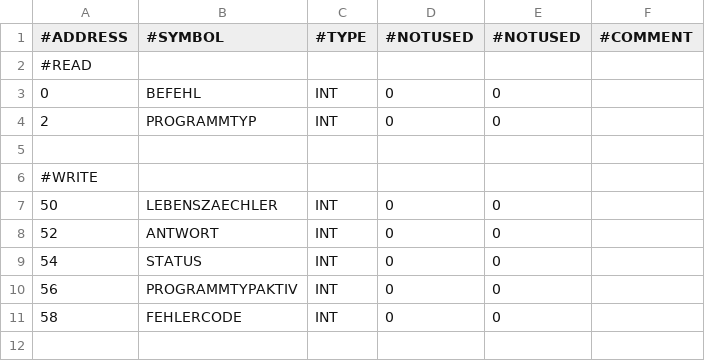
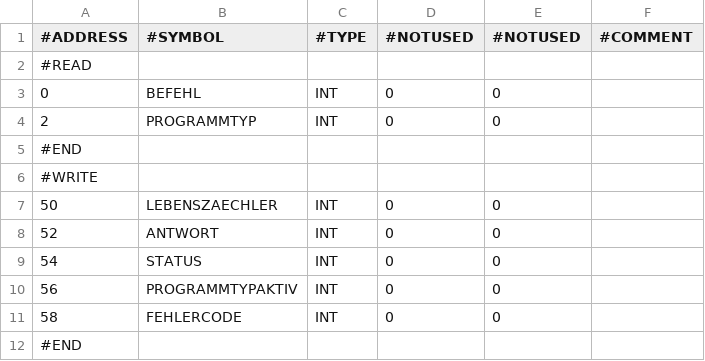
Before and after one commit to KH8/FlashStation, a CSV file: 3880_80_FlashStation/DataAquisition/DB1000.csv, drawn as a sheet.

```diff
--- a/3880_80_FlashStation/DataAquisition/DB1000.csv
+++ b/3880_80_FlashStation/DataAquisition/DB1000.csv
@@ -4,3 +4,3 @@
 2;PROGRAMMTYP;INT;0;0;
-;;;;;
+#END;;;;;
 #WRITE;;;;;
@@ -11 +11,2 @@
 58;FEHLERCODE;INT;0;0;
+#END;;;;;
```
Also changed, not shown: 3880_80_FlashStation/DataAquisition/DB109.csv, 8 other files.
